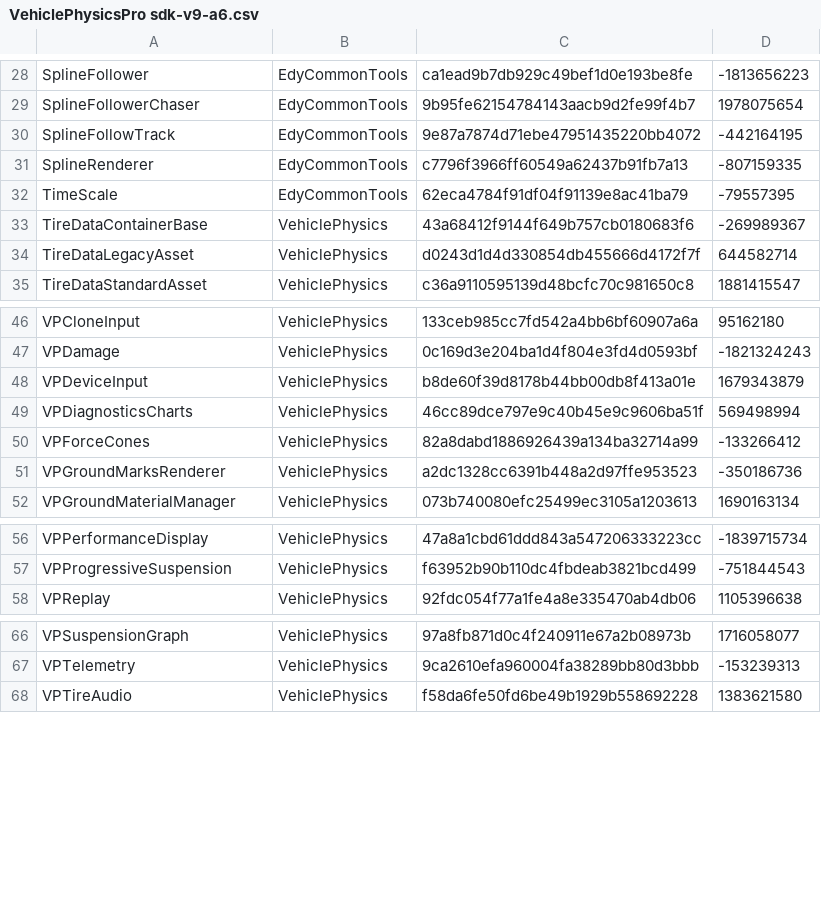
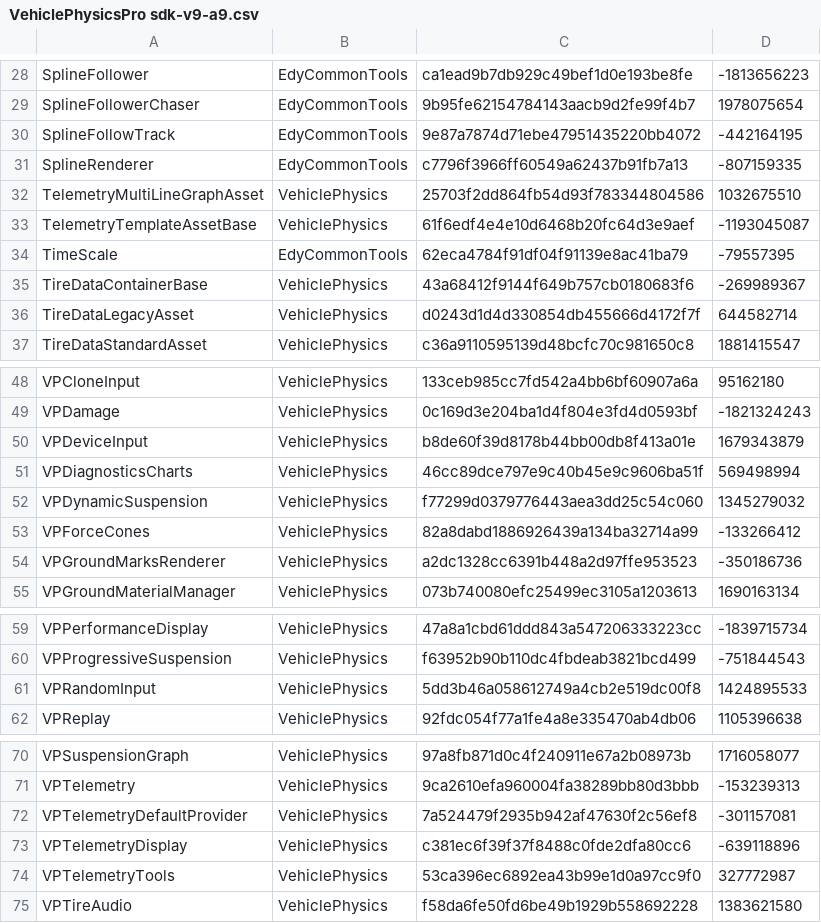
Before and after one commit to PERRINN/project-424-unity, a CSV file: Assets/Vehicle Physics Pro/Sdk/VehiclePhysicsPro sdk-v9-a9.csv (was Assets/Vehicle Physics Pro/Sdk/VehiclePhysicsPro sdk-v9-a6.csv), drawn as a sheet; only a part is shown, gaps mark what is left out.

```diff
--- a/Assets/Vehicle Physics Pro/Sdk/VehiclePhysicsPro sdk-v9-a6.csv
+++ b/Assets/Vehicle Physics Pro/Sdk/VehiclePhysicsPro sdk-v9-a9.csv
@@ -31,2 +31,4 @@ SplineFollowTrack,EdyCommonTools,9e87a7874d71ebe47951435220bb4072,-442164195
 SplineRenderer,EdyCommonTools,c7796f3966ff60549a62437b91fb7a13,-807159335
+TelemetryMultiLineGraphAsset,VehiclePhysics,25703f2dd864fb54d93f783344804586,1032675510
+TelemetryTemplateAssetBase,VehiclePhysics,61f6edf4e4e10d6468b20fc64d3e9aef,-1193045087
 TimeScale,EdyCommonTools,62eca4784f91df04f91139e8ac41ba79,-79557395
@@ -49,2 +51,3 @@ VPDeviceInput,VehiclePhysics,b8de60f39d8178b44bb00db8f413a01e,1679343879
 VPDiagnosticsCharts,VehiclePhysics,46cc89dce797e9c40b45e9c9606ba51f,569498994
+VPDynamicSuspension,VehiclePhysics,f77299d0379776443aea3dd25c54c060,1345279032
 VPForceCones,VehiclePhysics,82a8dabd1886926439a134ba32714a99,-133266412
@@ -57,2 +60,3 @@ VPPerformanceDisplay,VehiclePhysics,47a8a1cbd61ddd843a547206333223cc,-1839715734
 VPProgressiveSuspension,VehiclePhysics,f63952b90b110dc4fbdeab3821bcd499,-751844543
+VPRandomInput,VehiclePhysics,5dd3b46a058612749a4cb2e519dc00f8,1424895533
 VPReplay,VehiclePhysics,92fdc054f77a1fe4a8e335470ab4db06,1105396638
@@ -67,2 +71,5 @@ VPSuspensionGraph,VehiclePhysics,97a8fb871d0c4f240911e67a2b08973b,1716058077
 VPTelemetry,VehiclePhysics,9ca2610efa960004fa38289bb80d3bbb,-153239313
+VPTelemetryDefaultProvider,VehiclePhysics,7a524479f2935b942af47630f2c56ef8,-301157081
+VPTelemetryDisplay,VehiclePhysics,c381ec6f39f37f8488c0fde2dfa80cc6,-639118896
+VPTelemetryTools,VehiclePhysics,53ca396ec6892ea43b99e1d0a97cc9f0,327772987
 VPTireAudio,VehiclePhysics,f58da6fe50fd6be49b1929b558692228,1383621580
```
Also changed, not shown: 27 other files.
